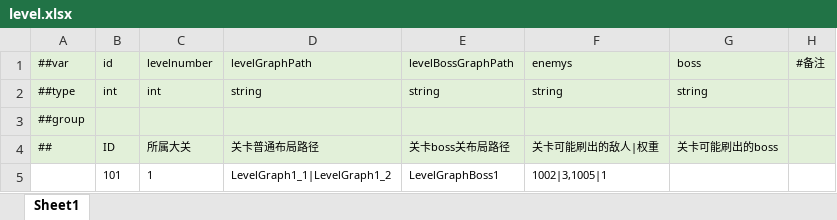
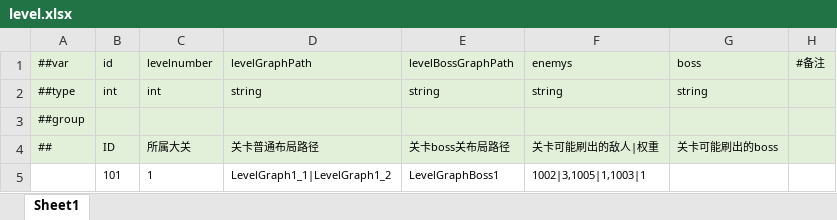
Before and after one commit to guanliu123/SoulKnightDEMO, an Excel workbook: Luban/MiniTemplate/Datas/level.xlsx, sheet Sheet1, drawn as a sheet; values as stored, in another font and other column widths than the file's, no borders; the diff names each change by its address in the sheet, - before the commit and + after, or states it on an @@ line.

```diff
--- a/Luban/MiniTemplate/Datas/level.xlsx (sheet Sheet1)
+++ b/Luban/MiniTemplate/Datas/level.xlsx (sheet Sheet1)
-F5: 1002|3,1005|1
+F5: 1002|3,1005|1,1003|1
```
Also changed, not shown: Luban/MiniTemplate/Datas/enemy.xlsx, 5 other files.
